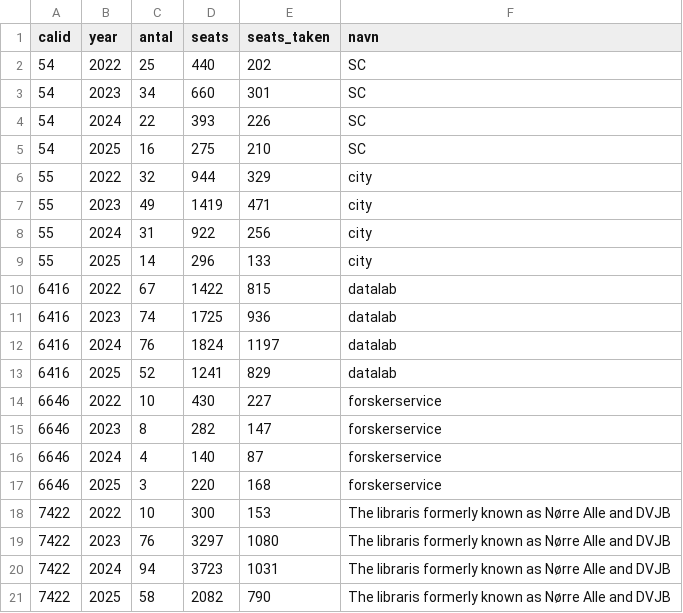
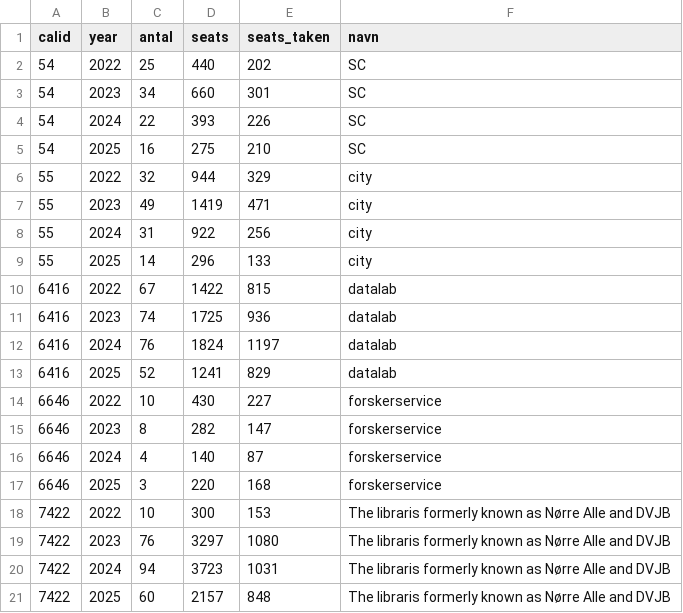
Before and after one commit to chrbknudsen/kursus_data-20260105, a CSV file: data/summeret_alle_kursuskalendere.csv, drawn as a sheet.

```diff
--- a/data/summeret_alle_kursuskalendere.csv
+++ b/data/summeret_alle_kursuskalendere.csv
@@ -20,2 +20,2 @@ calid;year;antal;seats;seats_taken;navn
 7422;2024;94;3723;1031;The libraris formerly known as Nørre Alle and DVJB
-7422;2025;58;2082;790;The libraris formerly known as Nørre Alle and DVJB
+7422;2025;60;2157;848;The libraris formerly known as Nørre Alle and DVJB
```
